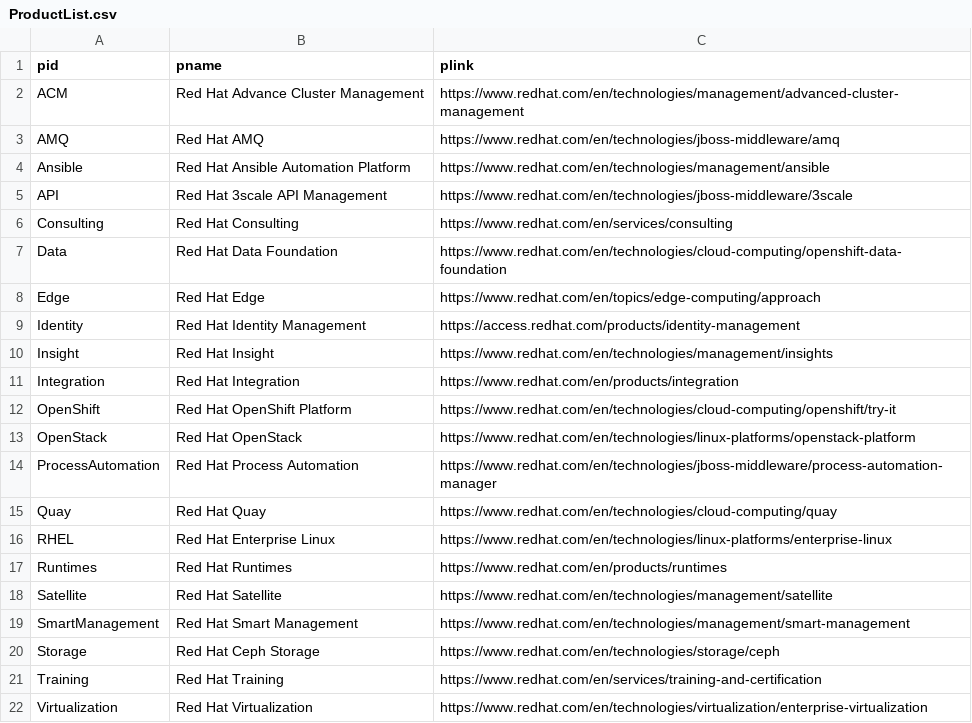
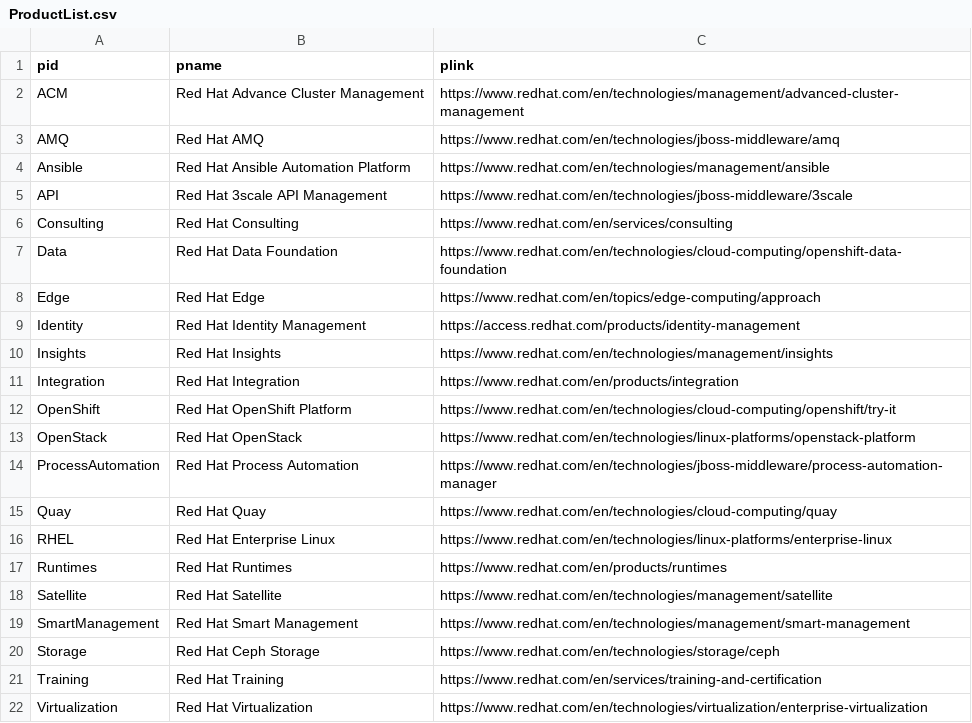
Before and after one commit to JackySu/SWENG-osspa-site, a CSV file: src/app/ArchitectureList/ProductList.csv, drawn as a sheet.

Commit message:
Update src/app/ArchitectureList/ProductList.csv

```diff
--- a/src/app/ArchitectureList/ProductList.csv
+++ b/src/app/ArchitectureList/ProductList.csv
@@ -9,3 +9,3 @@ Edge,Red Hat Edge,https://www.redhat.com/en/topics/edge-computing/approach
 Identity,Red Hat Identity Management,https://access.redhat.com/products/identity-management
-Insight,Red Hat Insight,https://www.redhat.com/en/technologies/management/insights
+Insights,Red Hat Insights,https://www.redhat.com/en/technologies/management/insights
 Integration,Red Hat Integration,https://www.redhat.com/en/products/integration
```
